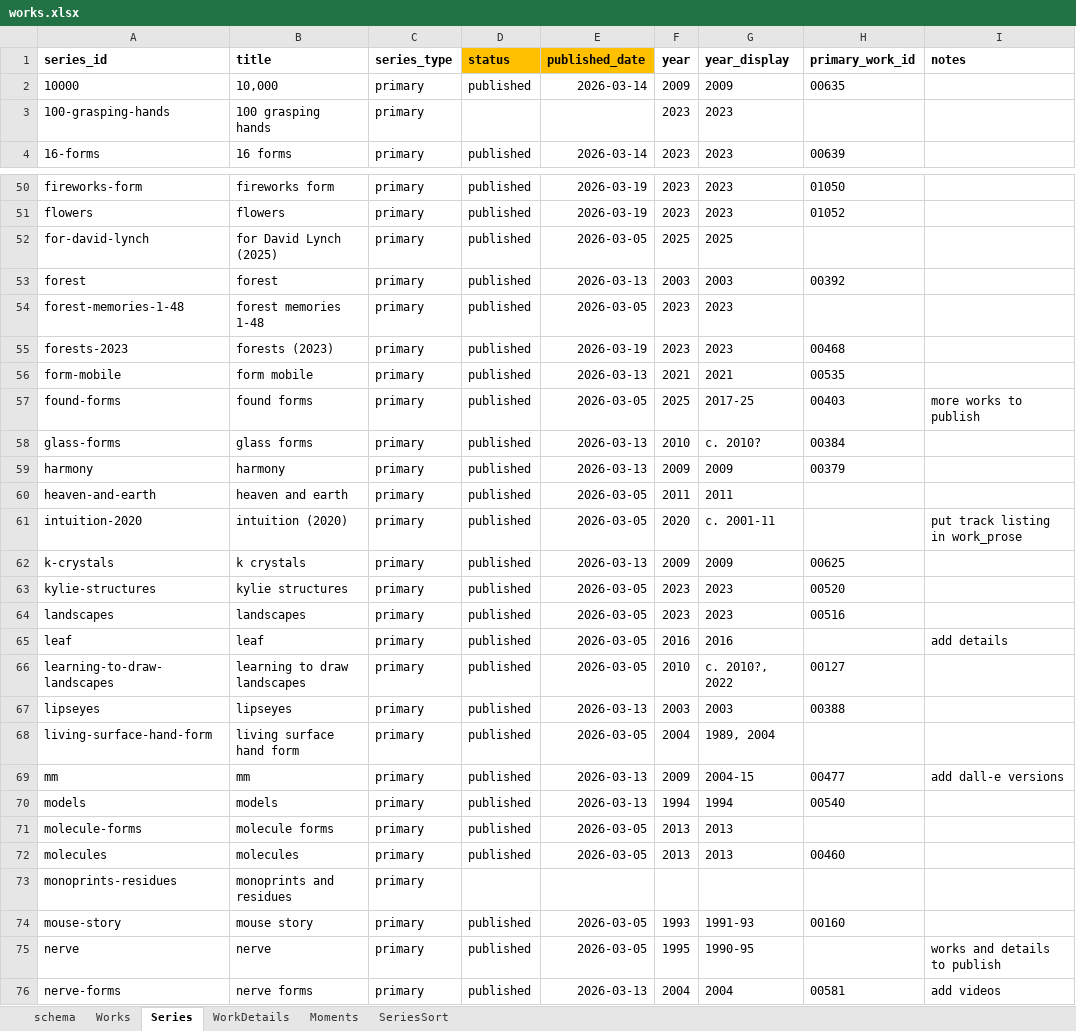
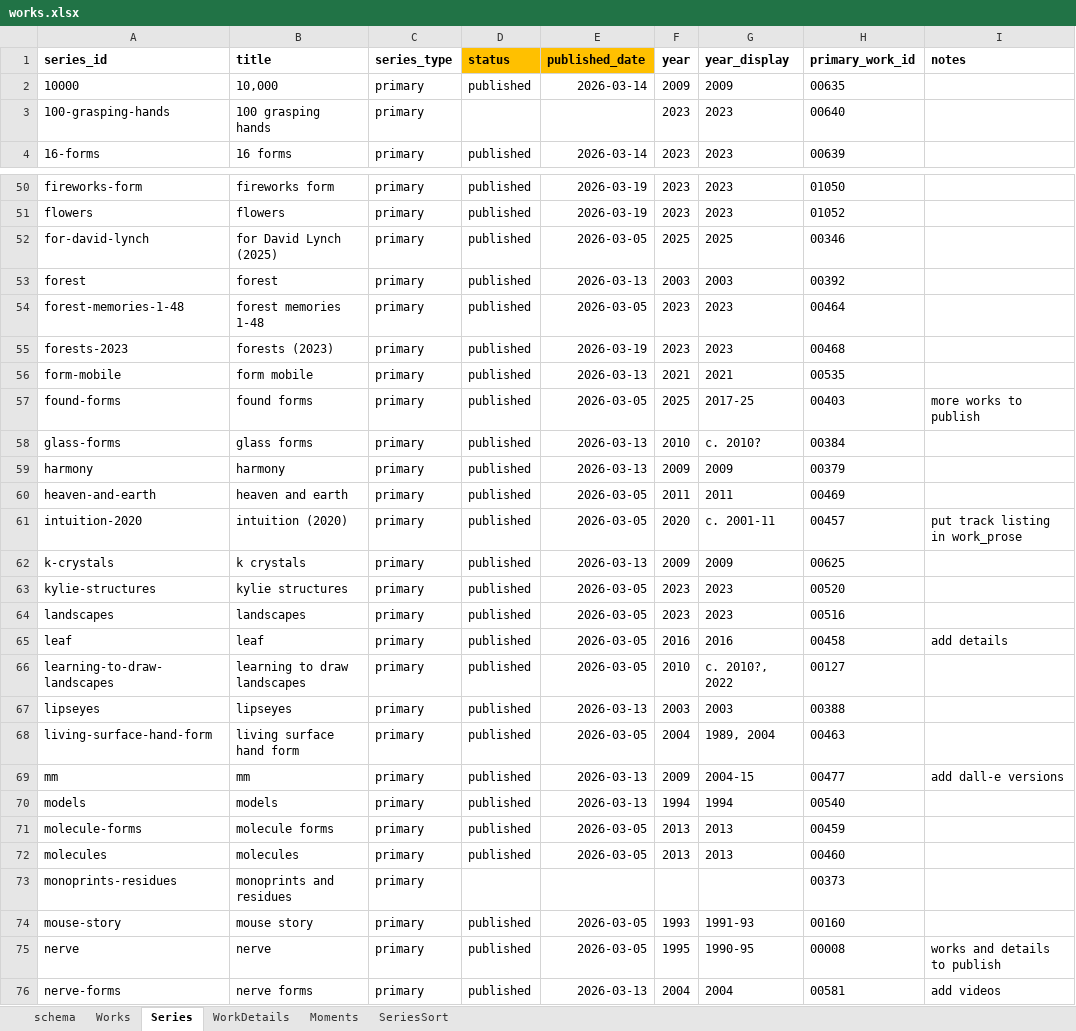
Before and after one commit to dotlineform/dotlineform-site, an Excel workbook: data/works.xlsx, sheet Series, drawn as a sheet; only a part is shown, gaps mark what is left out; values as stored, in another font and other column widths than the file's, no borders; the diff covers the shown part only; the diff names each change by its address in the sheet, - before the commit and + after, or states it on an @@ line.

Commit message:
Implemented the cleanup. series_index.json no longer carries a thumb section; series runtime now derives thumb filenames from primary_work_id plus config-defined directories. The generator also now requires primary_work_id instead of silently falling back, so missing values fail generation at generate_work_pages.py (line 783) and are used directly in the series index payload at generate_work_pages.py (line 1799). I regenerated series_index.json (line 8), and the rows now contain primary_work_id but no thumb fields.
I also switched the work/series runtime path contract to the new _config.yml keys:
_config.yml (line 7),
work.html (line 8),
work_details.html (line 11),
series.html (line 6),
series/index.md (line 9),
series-tag-editor-page.js (line 30),
studio/series-tag-editor/index.md (line 11).
Work downloads now use media_files_works, detail thumbs use thumb_work_details, and work/series thumbs use thumb_works; JS only appends filenames from IDs.

```diff
--- a/data/works.xlsx (sheet Series)
+++ b/data/works.xlsx (sheet Series)
-H3 (primary_work_id): (empty)
+H3 (primary_work_id): 00640
-H52 (primary_work_id): (empty)
+H52 (primary_work_id): 00346
-H54 (primary_work_id): (empty)
+H54 (primary_work_id): 00464
-H60 (primary_work_id): (empty)
+H60 (primary_work_id): 00469
-H61 (primary_work_id): (empty)
+H61 (primary_work_id): 00457
-H65 (primary_work_id): (empty)
+H65 (primary_work_id): 00458
-H68 (primary_work_id): (empty)
+H68 (primary_work_id): 00463
-H71 (primary_work_id): (empty)
+H71 (primary_work_id): 00459
-H73 (primary_work_id): (empty)
+H73 (primary_work_id): 00373
-H75 (primary_work_id): (empty)
+H75 (primary_work_id): 00008
```
Also changed, not shown: 2 edited cells elsewhere in this sheet, 12 other files.
